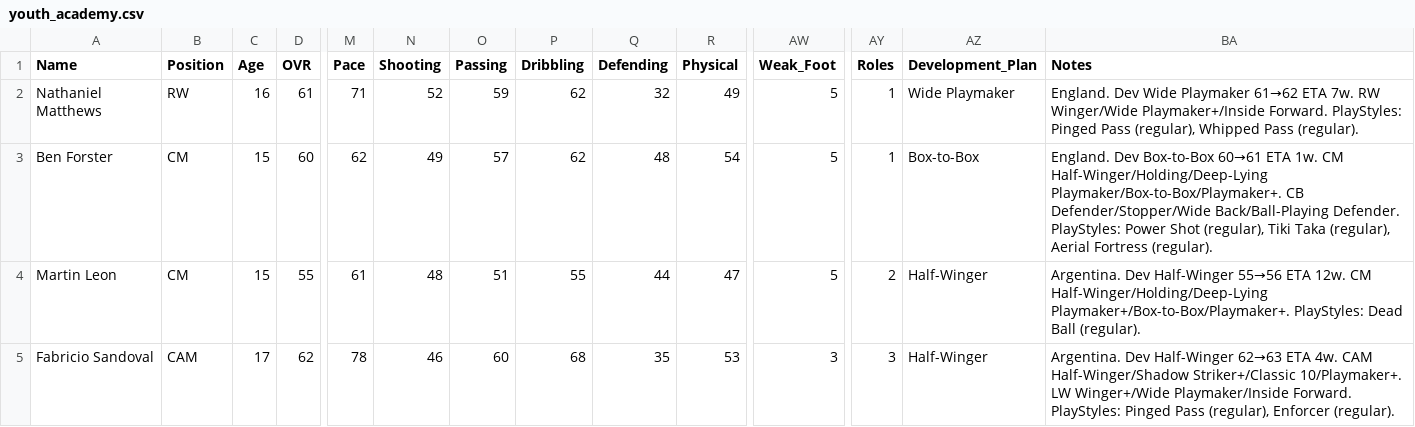
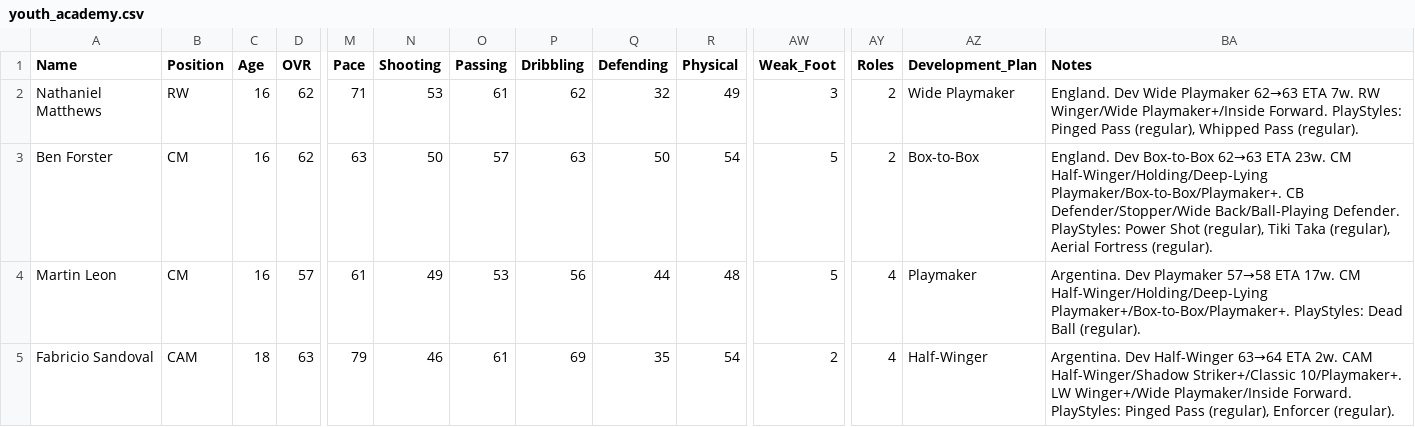
Before and after one commit to Gaunttk/Keeyvon-Jenkins-FC26-Manager-Career, a CSV file: youth_academy.csv, drawn as a sheet; only a part is shown, gaps mark what is left out; the diff covers the shown part only; the diff names each change by its address in the sheet, - before the commit and + after, or states it on an @@ line.

```diff
--- a/youth_academy.csv
+++ b/youth_academy.csv
-D2 (OVR): 61
+D2 (OVR): 62
-N2 (Shooting): 52
+N2 (Shooting): 53
-O2 (Passing): 59
+O2 (Passing): 61
-AW2 (Weak_Foot): 5
+AW2 (Weak_Foot): 3
-AY2:AY3 (Roles): 1
+AY2:AY3 (Roles): 2
-BA2 (Notes): …Wide Playmaker 61→62 ETA 7w.…
+BA2 (Notes): …Wide Playmaker 62→63 ETA 7w.…
-C3:C4 (Age): 15
+C3:C4 (Age): 16
-D3 (OVR): 60
+D3 (OVR): 62
-M3 (Pace): 62
+M3 (Pace): 63
-N3 (Shooting): 49
+N3 (Shooting): 50
-P3 (Dribbling): 62
+P3 (Dribbling): 63
-Q3 (Defending): 48
+Q3 (Defending): 50
-BA3 (Notes): …Dev Box-to-Box 60→61 ETA 1w. CM Half-Winger/Holding/Deep-Lying…
+BA3 (Notes): …Dev Box-to-Box 62→63 ETA 23w. CM Half-Winger/Holding/Deep-Lying…
-D4 (OVR): 55
+D4 (OVR): 57
-N4 (Shooting): 48
+N4 (Shooting): 49
-O4 (Passing): 51
+O4 (Passing): 53
-P4 (Dribbling): 55
+P4 (Dribbling): 56
-R4 (Physical): 47
+R4 (Physical): 48
-AY4 (Roles): 2
+AY4 (Roles): 4
-AZ4 (Development_Plan): Half-Winger
+AZ4 (Development_Plan): Playmaker
-BA4 (Notes): Argentina. Dev Half-Winger 55→56 ETA 12w. CM Half-Winger/Holding/Deep-Lying…
+BA4 (Notes): Argentina. Dev Playmaker 57→58 ETA 17w. CM Half-Winger/Holding/Deep-Lying…
-C5 (Age): 17
+C5 (Age): 18
-D5 (OVR): 62
+D5 (OVR): 63
-M5 (Pace): 78
+M5 (Pace): 79
-O5 (Passing): 60
+O5 (Passing): 61
-P5 (Dribbling): 68
+P5 (Dribbling): 69
-R5 (Physical): 53
+R5 (Physical): 54
-AW5 (Weak_Foot): 3
+AW5 (Weak_Foot): 2
-AY5 (Roles): 3
+AY5 (Roles): 4
-BA5 (Notes): …Dev Half-Winger 62→63 ETA 4w. CAM Half-Winger/Shadow…
+BA5 (Notes): …Dev Half-Winger 63→64 ETA 2w. CAM Half-Winger/Shadow…
```
Also changed, not shown: 96 edited cells elsewhere in this file, 37 other files.
